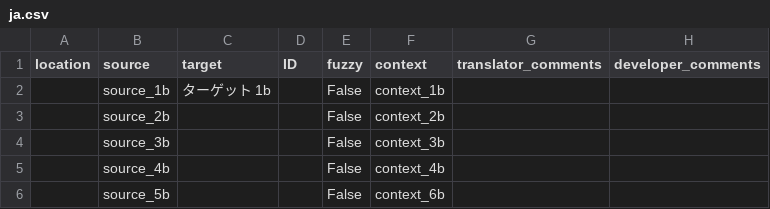
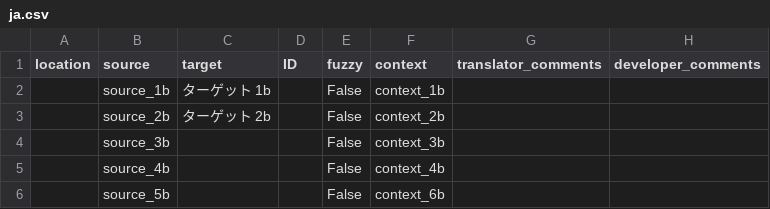
Before and after one commit to iypht/TestWeblate, a CSV file: test2/locales/ja.csv, drawn as a sheet.

Commit message:
chore(l10n): update Japanese translation
Translation: Test Project/test 2
Language: Japanese
Progress: 40.0% (2 of 5 strings)
Translate-URL: https://weblate.bitegg.co/projects/test-project/test-2/ja/

```diff
--- a/test2/locales/ja.csv
+++ b/test2/locales/ja.csv
@@ -2,3 +2,3 @@
 "","source_1b","ターゲット 1b","","False","context_1b","",""
-"","source_2b","","","False","context_2b","",""
+"","source_2b","ターゲット 2b","","False","context_2b","",""
 "","source_3b","","","False","context_3b","",""
```
